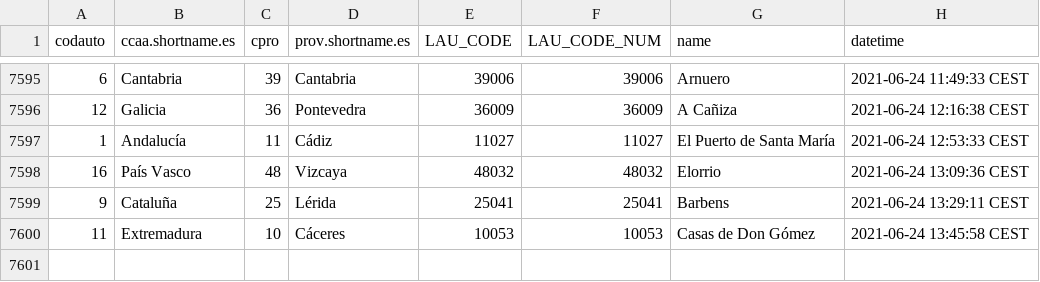
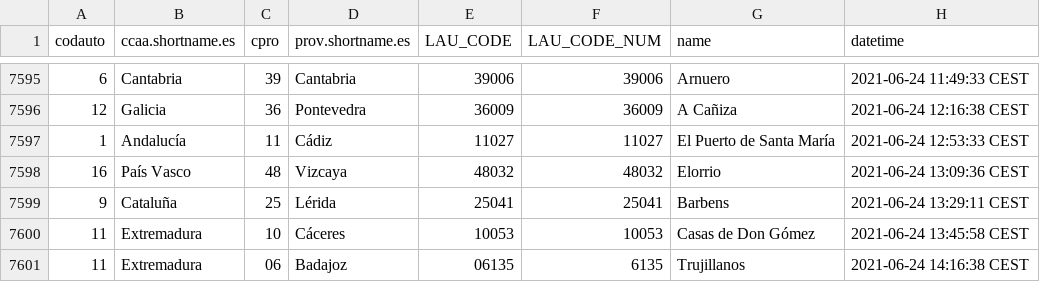
Before and after one commit to dieghernan/spain-munic-bot, a CSV file: assets/datalog.csv, drawn as a sheet; only a part is shown, gaps mark what is left out.

```diff
--- a/assets/datalog.csv
+++ b/assets/datalog.csv
@@ -7600 +7600,2 @@
 "11","Extremadura","10","Cáceres","10053",10053,"Casas de Don Gómez","2021-06-24 13:45:58 CEST"
+"11","Extremadura","06","Badajoz","06135",6135,"Trujillanos","2021-06-24 14:16:38 CEST"
```
Also changed, not shown: 7 other files.
